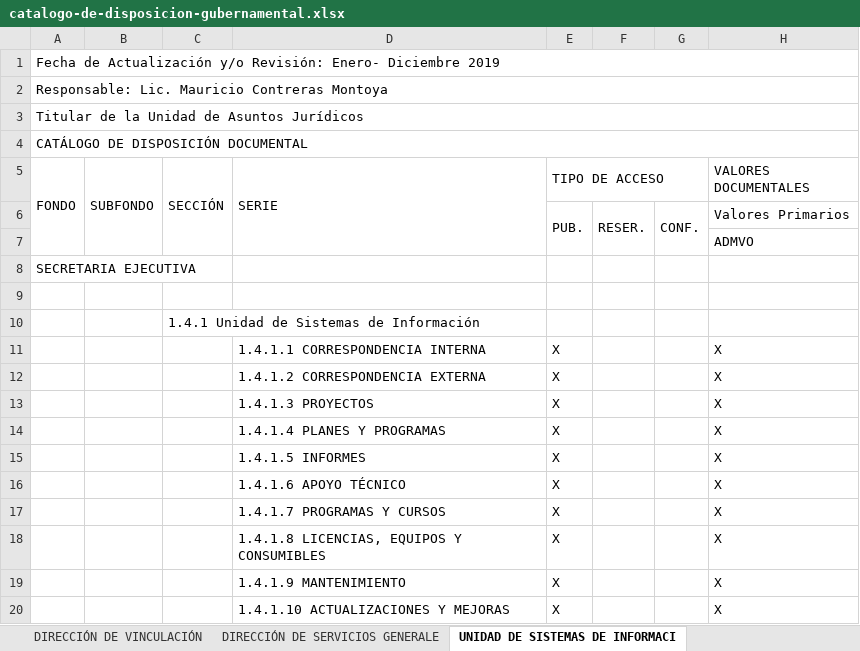
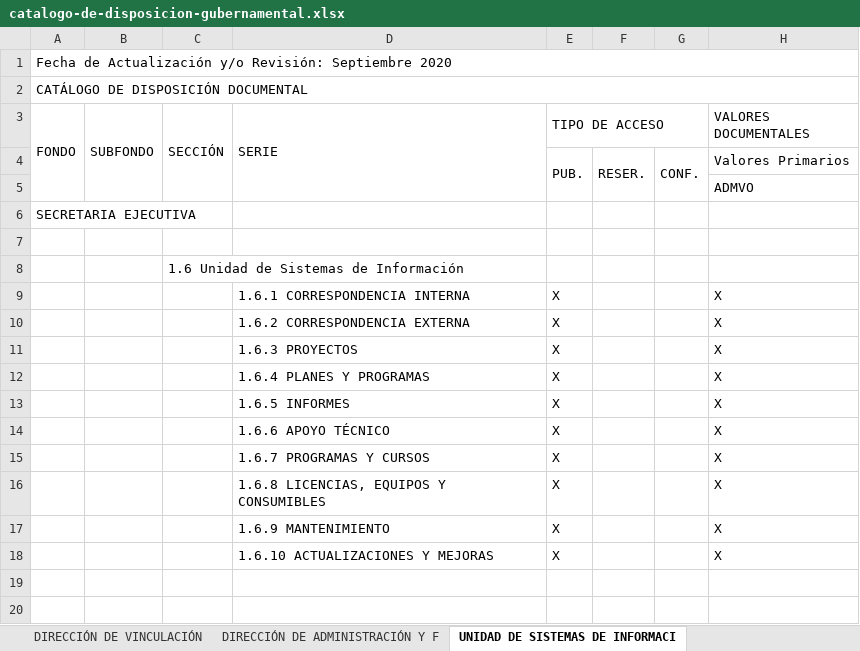
Before and after one commit to SEACoahuila/plataforma.web, an Excel workbook: content/secretaria-ejecutiva/transparencia/art-21-23-catalogos-documentales-de-archivos/catalogo-de-disposicion-gubernamental.xlsx, sheet UNIDAD DE SISTEMAS DE INFORMACI, drawn as a sheet; only a part is shown; values as stored, in another font and other column widths than the file's, no cell formats; removed rows and columns are numbered as before the commit, all else as after; rows hold the shown columns only; the diff names each change by its address in the sheet, - before the commit and + after, or states it on an @@ line.

Commit message:
se actualiza transparencia

```diff
--- a/content/secretaria-ejecutiva/transparencia/art-21-23-catalogos-documentales-de-archivos/catalogo-de-disposicion-gubernamental.xlsx (sheet UNIDAD DE SISTEMAS DE INFORMACI)
+++ b/content/secretaria-ejecutiva/transparencia/art-21-23-catalogos-documentales-de-archivos/catalogo-de-disposicion-gubernamental.xlsx (sheet UNIDAD DE SISTEMAS DE INFORMACI)
-sheet tab: DIRECCIÓN DE SERVICIOS GENERALE
+sheet tab: DIRECCIÓN DE ADMINISTRACIÓN Y F
-A1 (FONDO): …y/o Revisión: Enero- Diciembre 2019
+A1 (FONDO): …y/o Revisión: Septiembre 2020
-row 2: Responsable: Lic. Mauricio Contreras Montoya
-row 3: Titular de la Unidad de Asuntos Jurídicos
-C8 (SECCIÓN): 1.4.1 Unidad de Sistemas de Información
+C8 (SECCIÓN): 1.6 Unidad de Sistemas de Información
-D9 (SERIE): 1.4.1.1 CORRESPONDENCIA INTERNA
+D9 (SERIE): 1.6.1 CORRESPONDENCIA INTERNA
-D10 (SERIE): 1.4.1.2 CORRESPONDENCIA EXTERNA
+D10 (SERIE): 1.6.2 CORRESPONDENCIA EXTERNA
-D11 (SERIE): 1.4.1.3 PROYECTOS
+D11 (SERIE): 1.6.3 PROYECTOS
-D12 (SERIE): 1.4.1.4 PLANES Y PROGRAMAS
+D12 (SERIE): 1.6.4 PLANES Y PROGRAMAS
-D13 (SERIE): 1.4.1.5 INFORMES
+D13 (SERIE): 1.6.5 INFORMES
-D14 (SERIE): 1.4.1.6 APOYO TÉCNICO
+D14 (SERIE): 1.6.6 APOYO TÉCNICO
-D15 (SERIE): 1.4.1.7 PROGRAMAS Y CURSOS
+D15 (SERIE): 1.6.7 PROGRAMAS Y CURSOS
-D16 (SERIE): 1.4.1.8 LICENCIAS, EQUIPOS Y CONSUMIBLES
+D16 (SERIE): 1.6.8 LICENCIAS, EQUIPOS Y CONSUMIBLES
-D17 (SERIE): 1.4.1.9 MANTENIMIENTO
+D17 (SERIE): 1.6.9 MANTENIMIENTO
-D18 (SERIE): 1.4.1.10 ACTUALIZACIONES Y MEJORAS
+D18 (SERIE): 1.6.10 ACTUALIZACIONES Y MEJORAS
```
Also changed, not shown: sheet DIRECCIÓN DE ASUNTOS JURÍDICOS, sheet DIRECCIÓN DE VINCULACIÓN, sheet SECRETARÍA TÉCNICA, other sheet tabs, cell formats, content/secretaria-ejecutiva/transparencia/art-21-35-guia-de-archivos/guia-de-archivos.xlsx, 15 other files.
